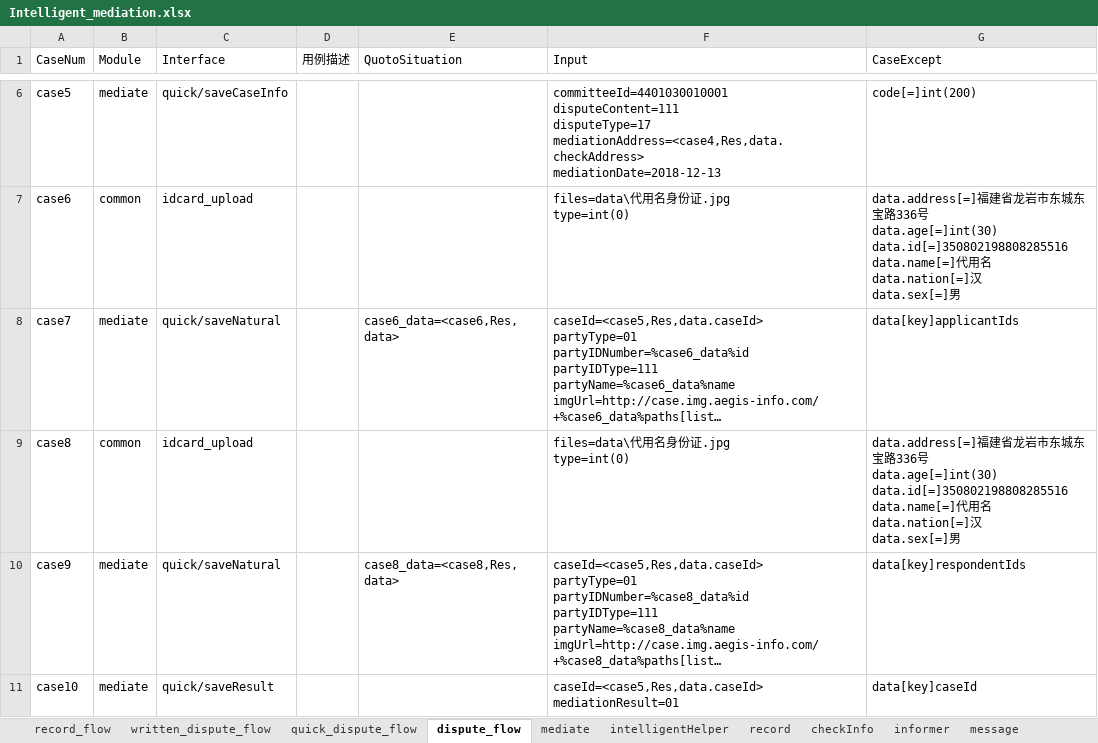
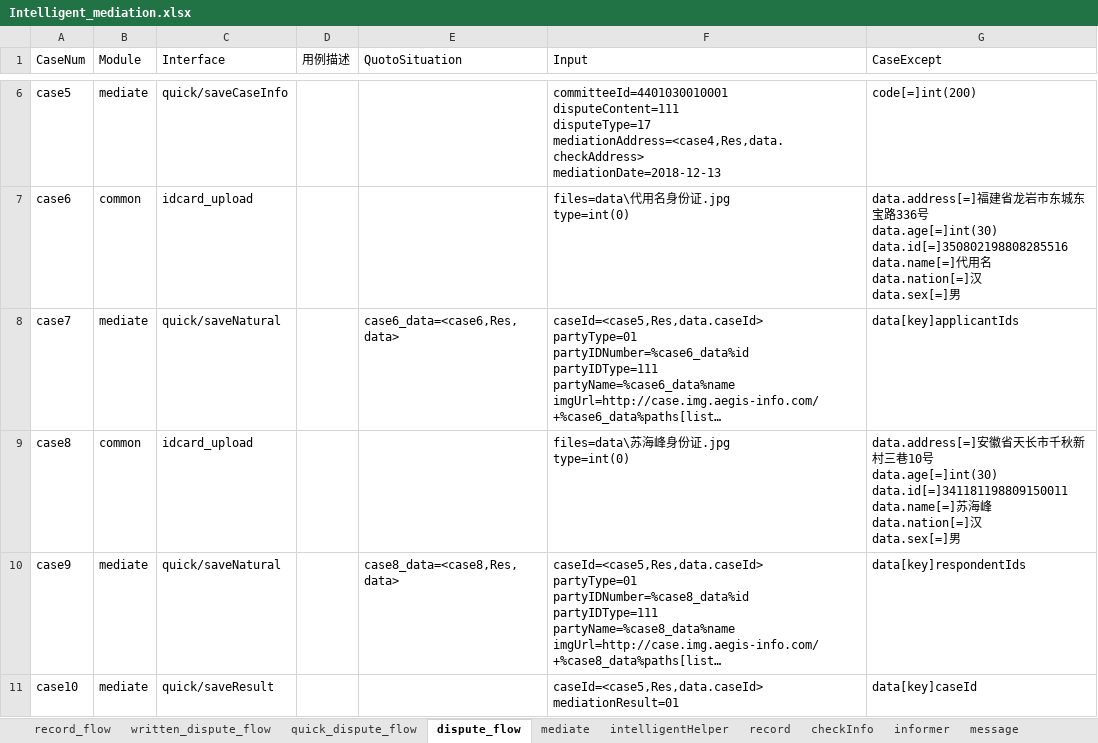
Before and after one commit to lqzk/AutoTest, an Excel workbook: InterfaceAuto/server/Intelligent_mediation/Intelligent_mediation.xlsx, sheet dispute_flow, drawn as a sheet; only a part is shown, gaps mark what is left out; long unchanged cells end in …; values as stored, in another font and other column widths than the file's, no borders; ↵ is a line break in a cell; the diff names each change by its address in the sheet, - before the commit and + after, or states it on an @@ line.

```diff
--- a/InterfaceAuto/server/Intelligent_mediation/Intelligent_mediation.xlsx (sheet dispute_flow)
+++ b/InterfaceAuto/server/Intelligent_mediation/Intelligent_mediation.xlsx (sheet dispute_flow)
-F9 (Input): files=data\代用名身份证.jpg ↵ type=int(0)
+F9 (Input): files=data\苏海峰身份证.jpg ↵ type=int(0)
-G9 (CaseExcept): data.address[=]福建省龙岩市东城东宝路336号 ↵ data.age[=]int(30) ↵ data.id[=]350802198808285516 ↵ data.name[=]代用名 ↵ data.nation[=]…
+G9 (CaseExcept): data.address[=]安徽省天长市千秋新村三巷10号 ↵ data.age[=]int(30) ↵ data.id[=]341181198809150011 ↵ data.name[=]苏海峰 ↵ data.nation[=]…
```
Also changed, not shown: sheet quick_dispute_flow, sheet written_dispute_flow, 2 other files.
